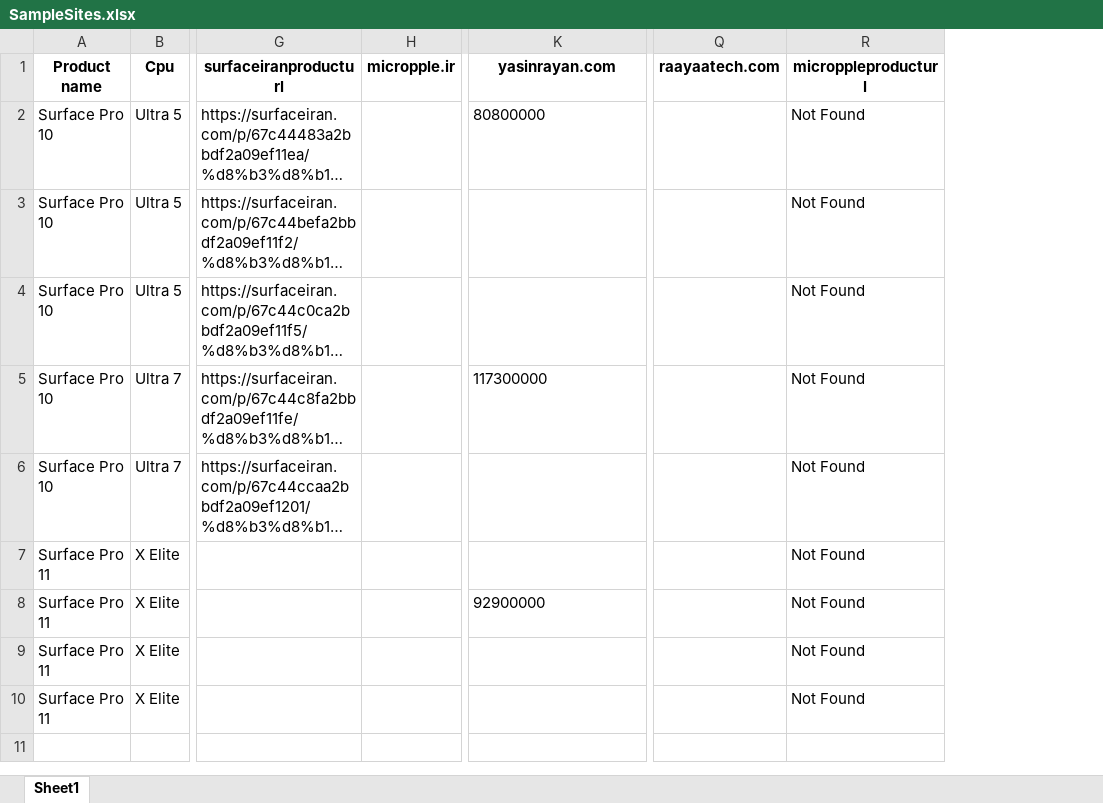
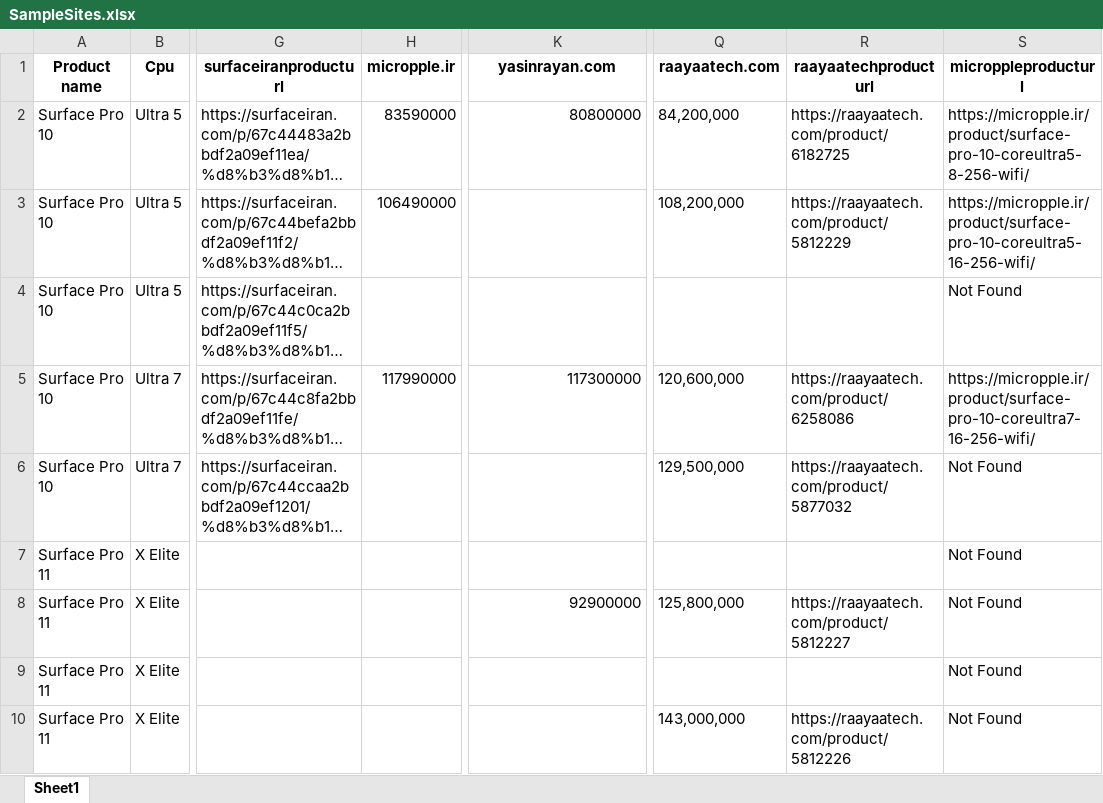
Before and after one commit to shatinz/scrap, an Excel workbook: SampleSites.xlsx, sheet Sheet1, drawn as a sheet; only a part is shown, gaps mark what is left out; long unchanged cells end in …; values as stored, in another font and other column widths than the file's, no borders; addresses are those after the commit; the diff names each change by its address in the sheet, - before the commit and + after, or states it on an @@ line.

```diff
--- a/SampleSites.xlsx (sheet Sheet1)
+++ b/SampleSites.xlsx (sheet Sheet1)
+column R (raayaatechproducturl), rows 2-10: https://raayaatech.com/product/6182725 | https://raayaatech.com/product/5812229 |  | https://raayaatech.com/product/6258086 | https://raayaatech.com/product/5877032 |  | https://raayaatech.com/product/5812227 |  | https://raayaatech.com/product/5812226
-H2 (micropple.ir): (empty)
+H2 (micropple.ir): 83590000
-K2 alignment: left
+K2 alignment: right
-Q2 (raayaatech.com): (empty)
+Q2 (raayaatech.com): 84,200,000
-S2 (microppleproducturl): Not Found
+S2 (microppleproducturl): https://micropple.ir/product/surface-pro-10-coreultra5-8-256-wifi/
-H3 (micropple.ir): (empty)
+H3 (micropple.ir): 106490000
-Q3 (raayaatech.com): (empty)
+Q3 (raayaatech.com): 108,200,000
-S3 (microppleproducturl): Not Found
+S3 (microppleproducturl): https://micropple.ir/product/surface-pro-10-coreultra5-16-256-wifi/
-H5 (micropple.ir): (empty)
+H5 (micropple.ir): 117990000
-K5 alignment: left
+K5 alignment: right
-Q5 (raayaatech.com): (empty)
+Q5 (raayaatech.com): 120,600,000
-S5 (microppleproducturl): Not Found
+S5 (microppleproducturl): https://micropple.ir/product/surface-pro-10-coreultra7-16-256-wifi/
-Q6 (raayaatech.com): (empty)
+Q6 (raayaatech.com): 129,500,000
-K8 alignment: left
+K8 alignment: right
-Q8 (raayaatech.com): (empty)
+Q8 (raayaatech.com): 125,800,000
-Q10 (raayaatech.com): (empty)
+Q10 (raayaatech.com): 143,000,000
```
Also changed, not shown: 2 other files.
